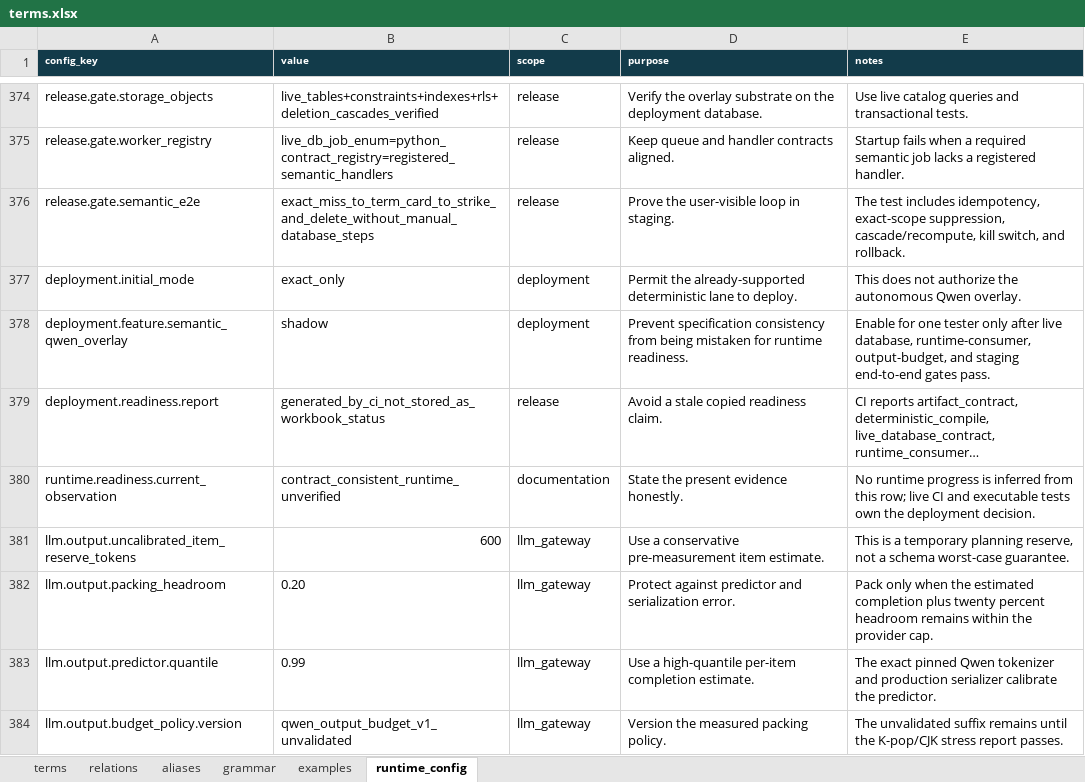
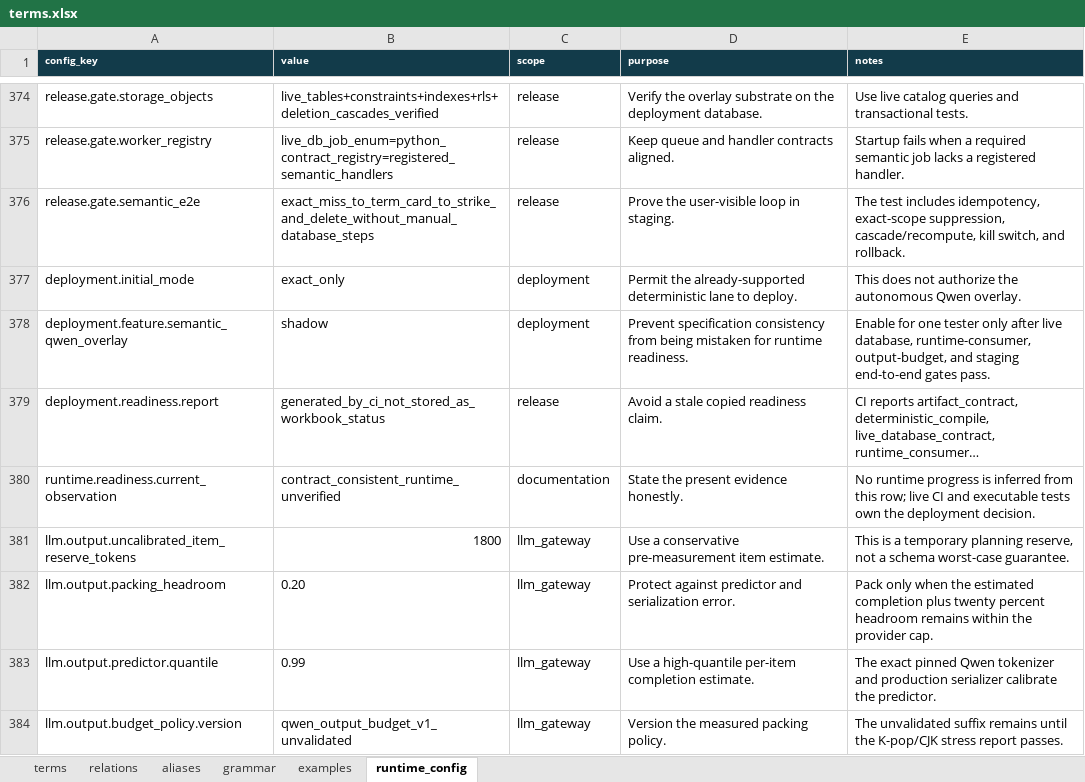
Before and after one commit to Shinghei98/Written, an Excel workbook: semantic/ontology/terms.xlsx, sheet runtime_config, drawn as a sheet; only a part is shown, gaps mark what is left out; long unchanged cells end in …; values as stored, in another font and other column widths than the file's, no borders; the diff covers the shown part only; the diff names each change by its address in the sheet, - before the commit and + after, or states it on an @@ line.

```diff
--- a/semantic/ontology/terms.xlsx (sheet runtime_config)
+++ b/semantic/ontology/terms.xlsx (sheet runtime_config)
-B381 (value): 600
+B381 (value): 1800
```
Also changed, not shown: 1 added row and 5 edited cells elsewhere in this sheet, 5 other files.
